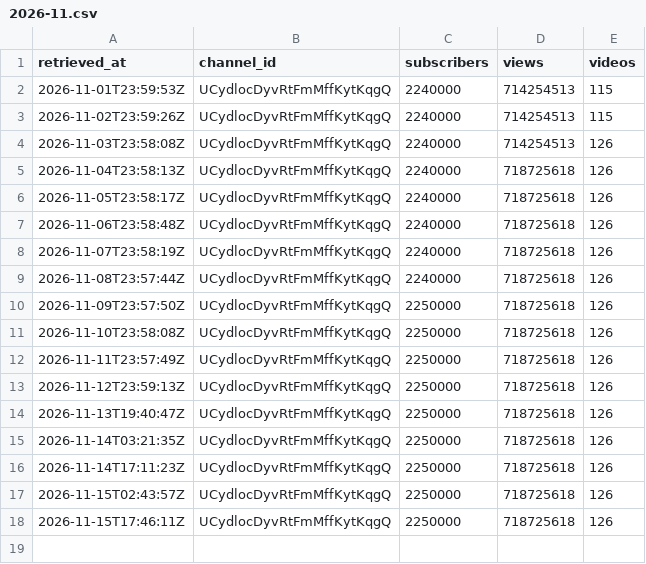
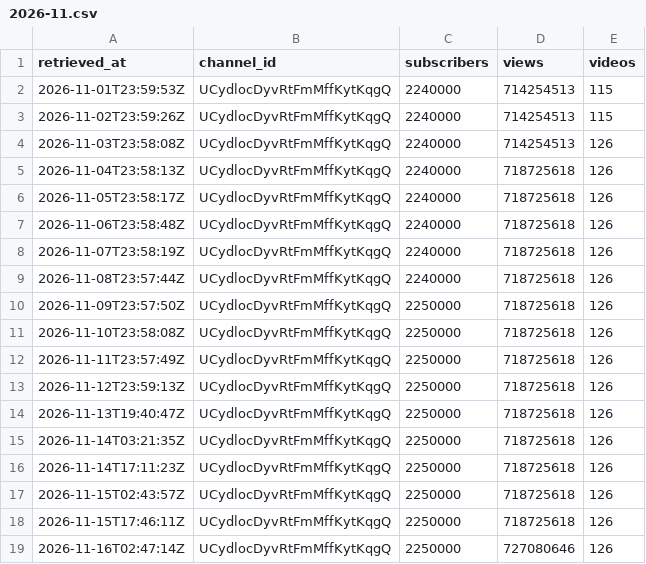
Before and after one commit to eyayaw/album-etorika, a CSV file: data/channel/2026-11.csv, drawn as a sheet; the diff names each change by its address in the sheet, - before the commit and + after, or states it on an @@ line.

```diff
--- a/data/channel/2026-11.csv
+++ b/data/channel/2026-11.csv
+row 19: 2026-11-16T02:47:14Z | UCydlocDyvRtFmMffKytKqgQ | 2250000 | 727080646 | 126
```
Also changed, not shown: data/videos/2026-11.csv.
